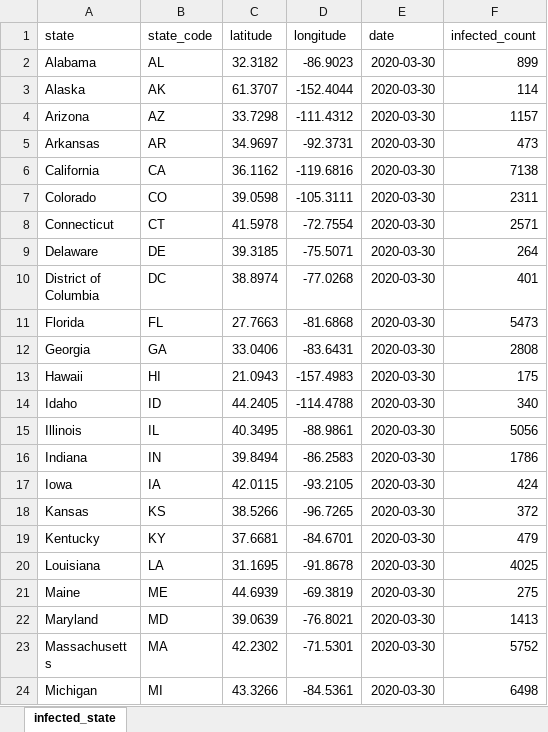
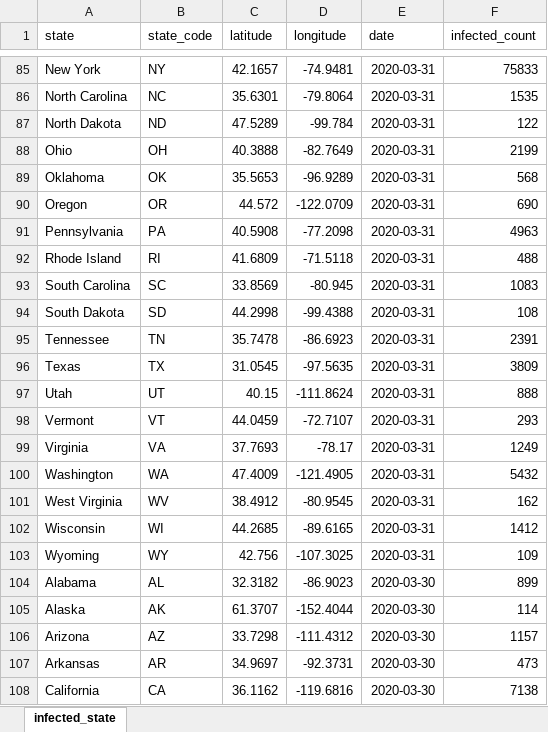
Before and after one commit to caldric/COVID-19, an Excel workbook: data/source.xlsx, sheet infected_state, drawn as a sheet; only a part is shown, gaps mark what is left out; the shorter side is filled out with more unchanged rows; values as stored, in another font and other column widths than the file's, no borders; table styles not drawn; the diff covers the shown part only; the diff names each change by its address in the sheet, - before the commit and + after, or states it on an @@ line.

```diff
--- a/data/source.xlsx (sheet infected_state)
+++ b/data/source.xlsx (sheet infected_state)
+row 85: New York | NY | 42.1657 | -74.9481 | 2020-03-31 | 75833
+row 86: North Carolina | NC | 35.6301 | -79.8064 | 2020-03-31 | 1535
+row 87: North Dakota | ND | 47.5289 | -99.784 | 2020-03-31 | 122
+row 88: Ohio | OH | 40.3888 | -82.7649 | 2020-03-31 | 2199
+row 89: Oklahoma | OK | 35.5653 | -96.9289 | 2020-03-31 | 568
+row 90: Oregon | OR | 44.572 | -122.0709 | 2020-03-31 | 690
+row 91: Pennsylvania | PA | 40.5908 | -77.2098 | 2020-03-31 | 4963
+row 92: Rhode Island | RI | 41.6809 | -71.5118 | 2020-03-31 | 488
+row 93: South Carolina | SC | 33.8569 | -80.945 | 2020-03-31 | 1083
+row 94: South Dakota | SD | 44.2998 | -99.4388 | 2020-03-31 | 108
+row 95: Tennessee | TN | 35.7478 | -86.6923 | 2020-03-31 | 2391
+row 96: Texas | TX | 31.0545 | -97.5635 | 2020-03-31 | 3809
+row 97: Utah | UT | 40.15 | -111.8624 | 2020-03-31 | 888
+row 98: Vermont | VT | 44.0459 | -72.7107 | 2020-03-31 | 293
+row 99: Virginia | VA | 37.7693 | -78.17 | 2020-03-31 | 1249
+row 100: Washington | WA | 47.4009 | -121.4905 | 2020-03-31 | 5432
+row 101: West Virginia | WV | 38.4912 | -80.9545 | 2020-03-31 | 162
+row 102: Wisconsin | WI | 44.2685 | -89.6165 | 2020-03-31 | 1412
+row 103: Wyoming | WY | 42.756 | -107.3025 | 2020-03-31 | 109
```
Also changed, not shown: 83 added rows elsewhere in this sheet.
